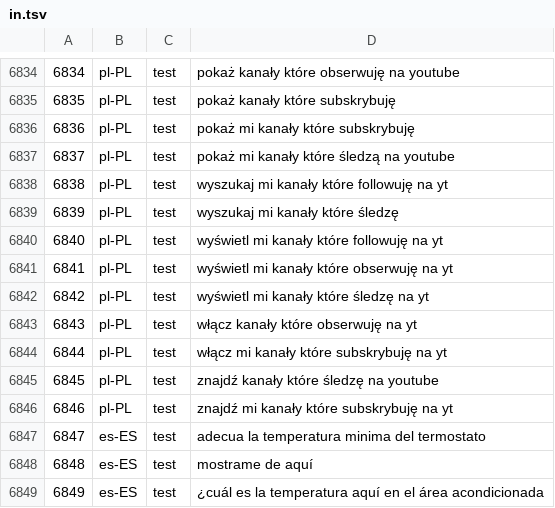
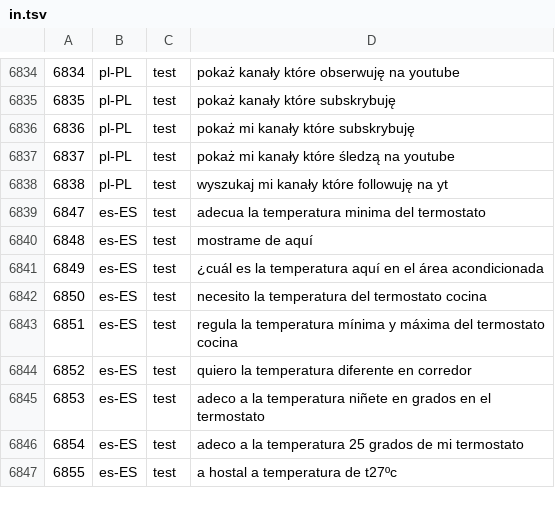
Before and after one commit to kubapok/cnlps-caiccaic, a TSV file: test-A/in.tsv, drawn as a sheet; only a part is shown, gaps mark what is left out; the shorter side is filled out with more unchanged rows; the diff names each change by its address in the sheet, - before the commit and + after, or states it on an @@ line.

```diff
--- a/test-A/in.tsv
+++ b/test-A/in.tsv
-row 6839: 6839 | pl-PL | test | wyszukaj mi kanały które śledzę
-row 6840: 6840 | pl-PL | test | wyświetl mi kanały które followuję na yt
-row 6841: 6841 | pl-PL | test | wyświetl mi kanały które obserwuję na yt
-row 6842: 6842 | pl-PL | test | wyświetl mi kanały które śledzę na yt
-row 6843: 6843 | pl-PL | test | włącz kanały które obserwuję na yt
-row 6844: 6844 | pl-PL | test | włącz mi kanały które subskrybuję na yt
-row 6845: 6845 | pl-PL | test | znajdź kanały które śledzę na youtube
-row 6846: 6846 | pl-PL | test | znajdź mi kanały które subskrybuję na yt
```
Also changed, not shown: 1 other file.
